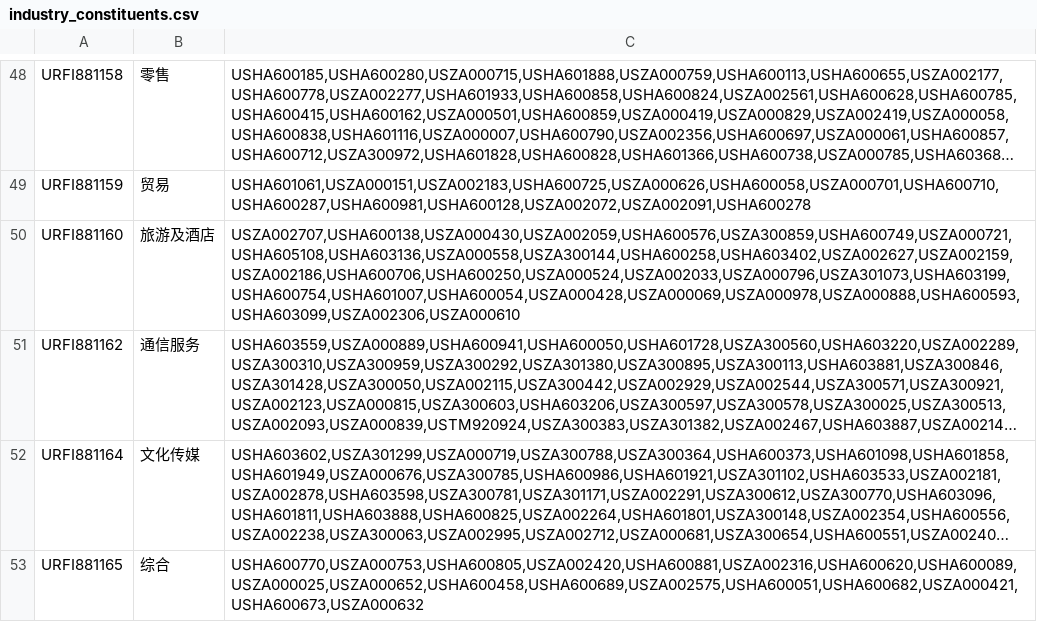
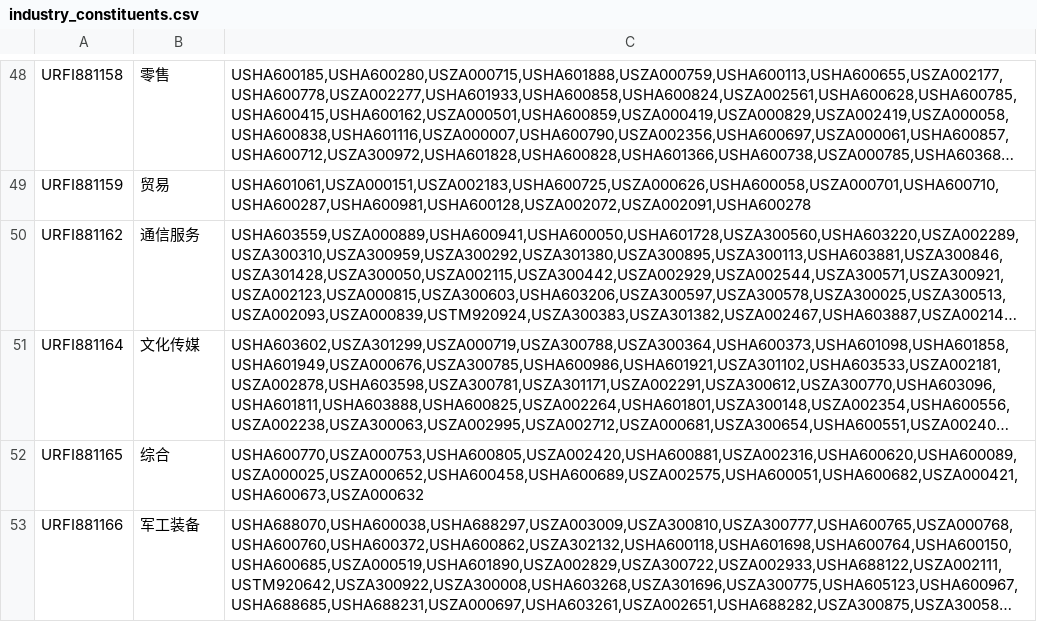
Before and after one commit to wesley1001/thsdk, a CSV file: data/industry_constituents.csv, drawn as a sheet; only a part is shown, gaps mark what is left out; the shorter side is filled out with more unchanged rows; long unchanged cells end in …; the diff names each change by its address in the sheet, - before the commit and + after, or states it on an @@ line.

```diff
--- a/data/industry_constituents.csv
+++ b/data/industry_constituents.csv
-row 50: URFI881160 | 旅游及酒店 | USZA002707,USHA600138,USZA000430,USZA002059,USHA600576,USZA300859,USHA600749,USZA000721,USHA605108,USHA603136,USZA000558,USZA300144,USHA600258,USHA603402,USZA002627,USZA002159,USZA002186,USHA600706,USHA600250,USZA000524,USZA002033,USZA000796,USZA301073,USHA603199,USHA600754,USHA601007,USHA600054,USZA000428,USZA000069,USZA000978,USZA000888,USHA600593,USHA603099,USZA002306,USZA000610
```
